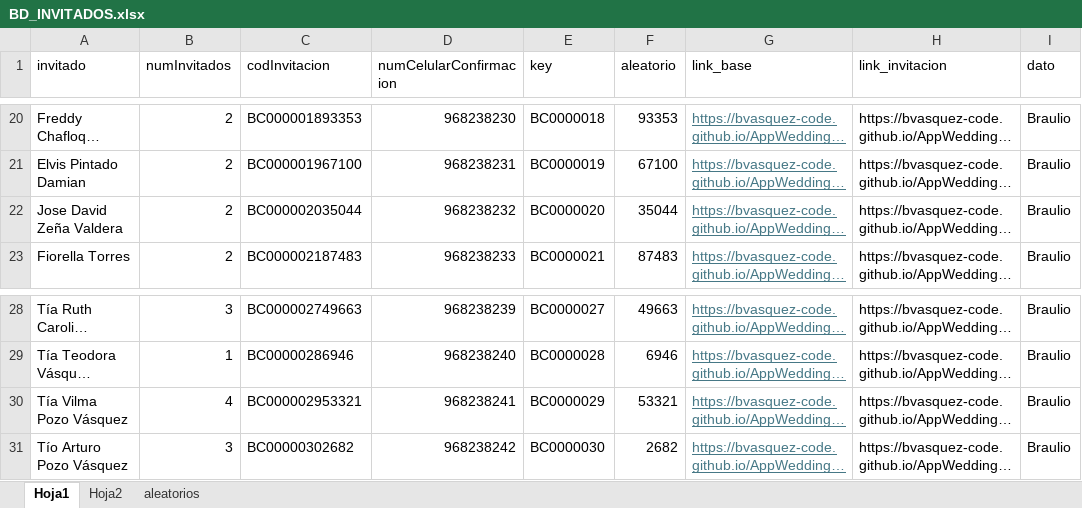
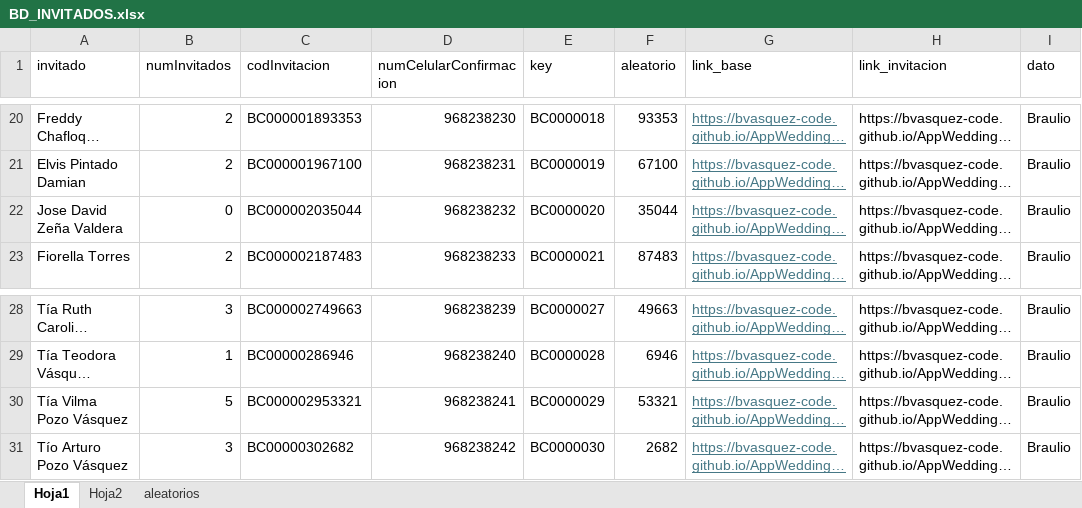
Before and after one commit to bvasquez-code/AppWedding, an Excel workbook: src/assets/data/BD_INVITADOS.xlsx, sheet Hoja1, drawn as a sheet; only a part is shown, gaps mark what is left out; long unchanged cells end in …; values as stored, in another font and other column widths than the file's, no borders; the diff names each change by its address in the sheet, - before the commit and + after, or states it on an @@ line.

Commit message:
Actualiza invitados DB

```diff
--- a/src/assets/data/BD_INVITADOS.xlsx (sheet Hoja1)
+++ b/src/assets/data/BD_INVITADOS.xlsx (sheet Hoja1)
-B22 (numInvitados): 2
+B22 (numInvitados): 0
-B30 (numInvitados): 4
+B30 (numInvitados): 5
```
Also changed, not shown: sheet aleatorios.
